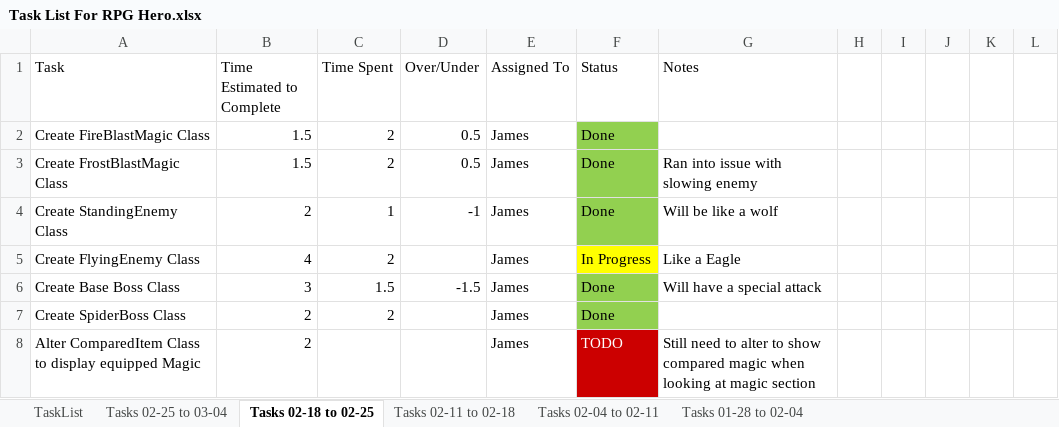
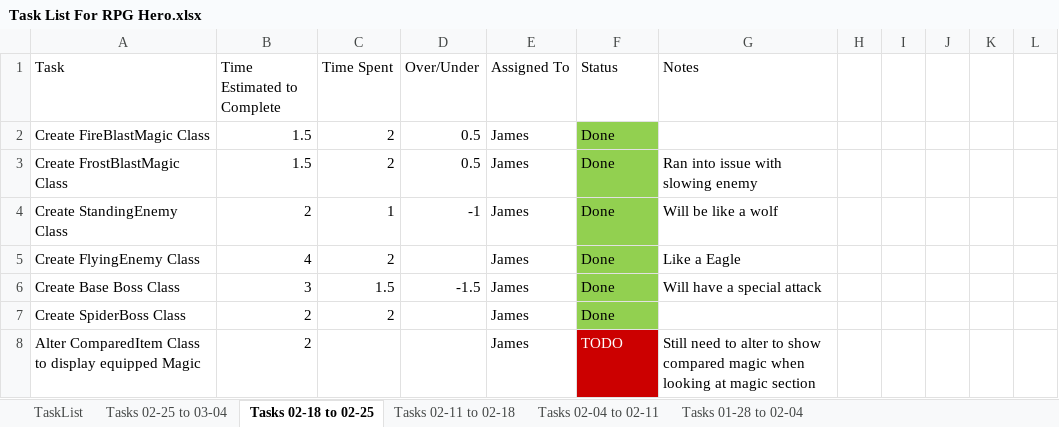
Before and after one commit to jhmartin404/RPGHeroPrototype, an Excel workbook: TechnicalDesign/Task List For RPG Hero.xlsx, sheet Tasks 02-18 to 02-25, drawn as a sheet; only a part is shown; values as stored, in another font and other column widths than the file's, no borders; the diff names each change by its address in the sheet, - before the commit and + after, or states it on an @@ line.

Commit message:
Updated Task List
Fixed some tasks in the task list

```diff
--- a/TechnicalDesign/Task List For RPG Hero.xlsx (sheet Tasks 02-18 to 02-25)
+++ b/TechnicalDesign/Task List For RPG Hero.xlsx (sheet Tasks 02-18 to 02-25)
-F5 (Status): In Progress
+F5 (Status): Done
-F5 fill: #FFFF00
+F5 fill: #92D050
```
Also changed, not shown: sheet Tasks 02-25 to 03-04, formulas that keep their value.
